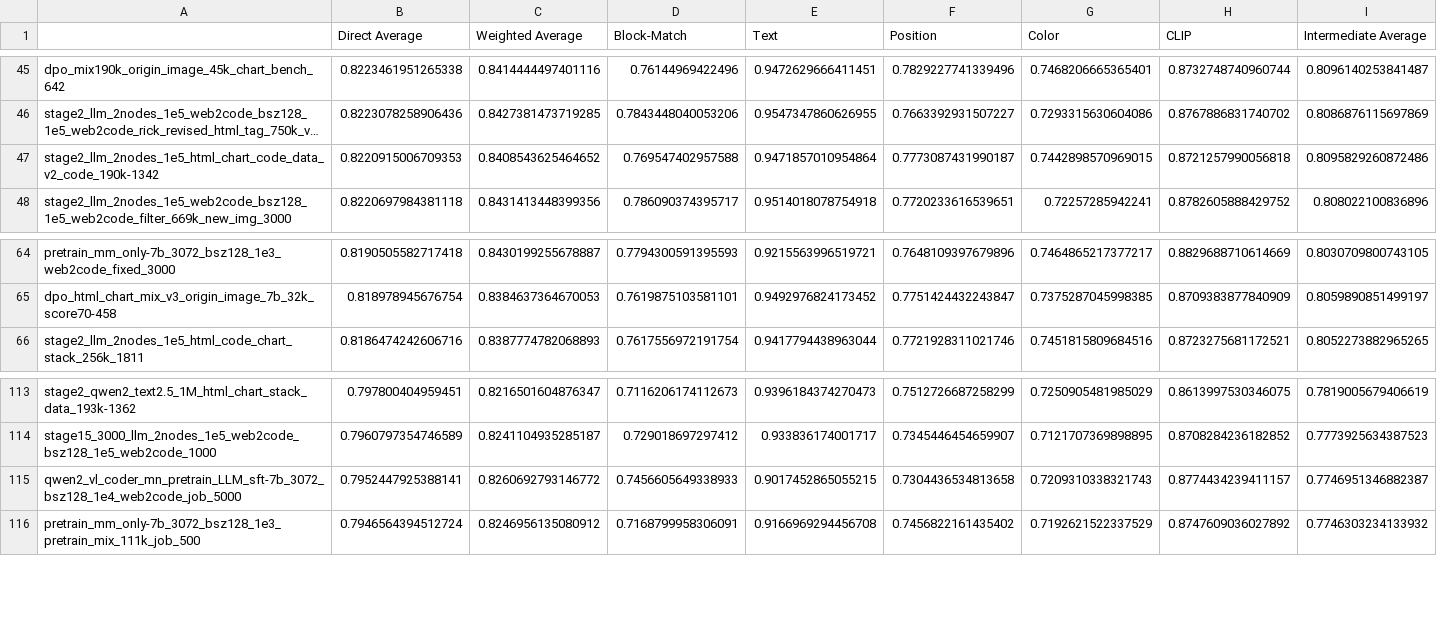
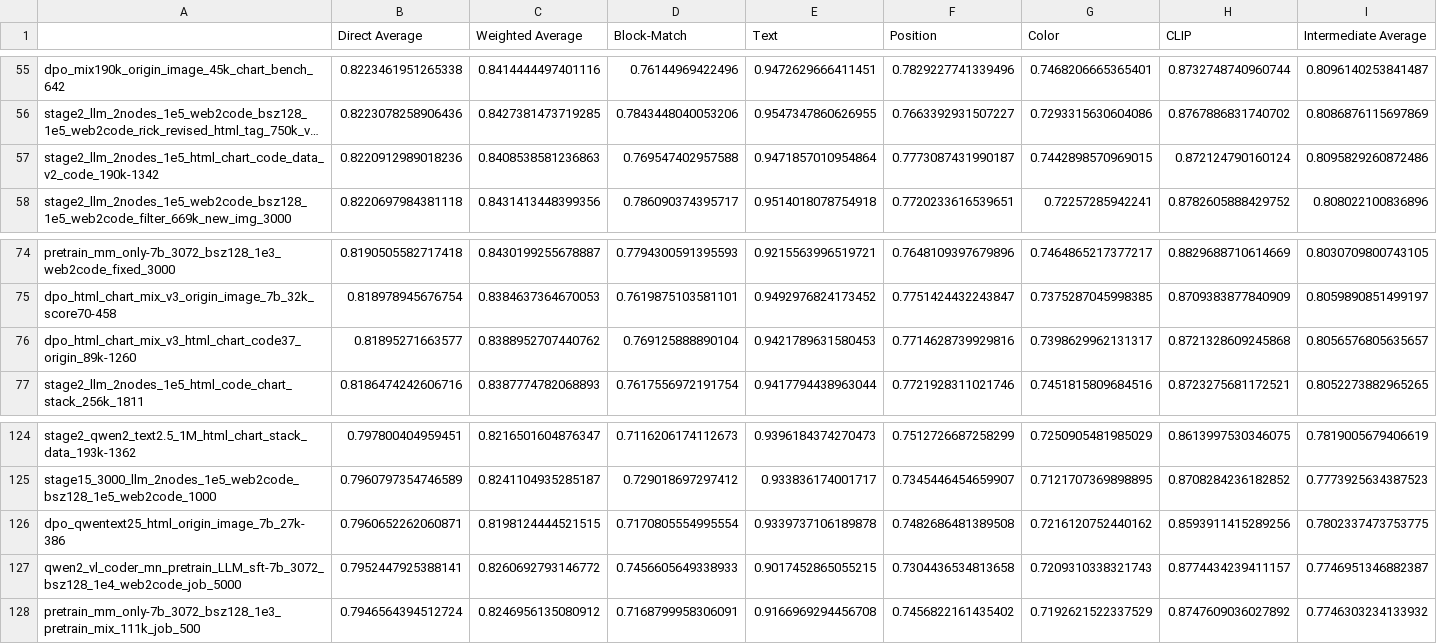
Before and after one commit to JackLingjie/Design2Code, a CSV file: Design2Code/all_scores_design2code.csv, drawn as a sheet; only a part is shown, gaps mark what is left out; long unchanged cells end in …; addresses are those after the commit; the diff covers the shown part only; the diff names each change by its address in the sheet, - before the commit and + after, or states it on an @@ line.

```diff
--- a/Design2Code/all_scores_design2code.csv
+++ b/Design2Code/all_scores_design2code.csv
-B57 (Direct Average): 0.8220915006709353
+B57 (Direct Average): 0.8220912989018236
-C57 (Weighted Average): 0.8408543625464652
+C57 (Weighted Average): 0.8408538581236863
-H57 (CLIP): 0.8721257990056818
+H57 (CLIP): 0.872124790160124
+row 76: dpo_html_chart_mix_v3_html_chart_code37_origin_89k-1260 | 0.81895271663577 | 0.8388952707440762 | 0.769125888890104 | 0.9421789631580453 | 0.7714628739929816 | 0.7398629962131317 | 0.8721328609245868 | 0.8056576805635657
+row 126: dpo_qwentext25_html_origin_image_7b_27k-386 | 0.7960652262060871 | 0.8198124444521515 | 0.7170805554995554 | 0.9339737106189878 | 0.7482686481389508 | 0.7216120752440162 | 0.8593911415289256 | 0.7802337473753775
```
Also changed, not shown: 10 added rows and 6 edited cells elsewhere in this file, Design2Code/all_scores_design2code_100.csv, 21 other files.
